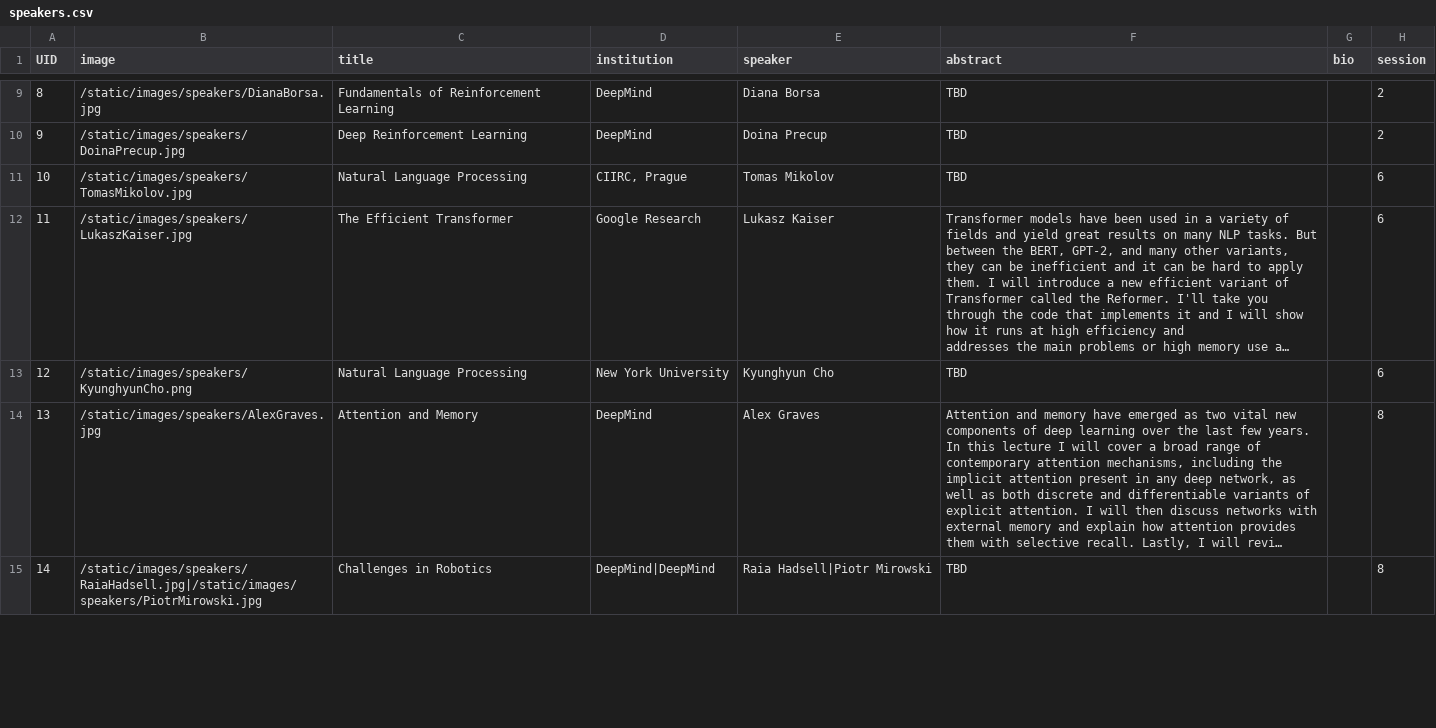
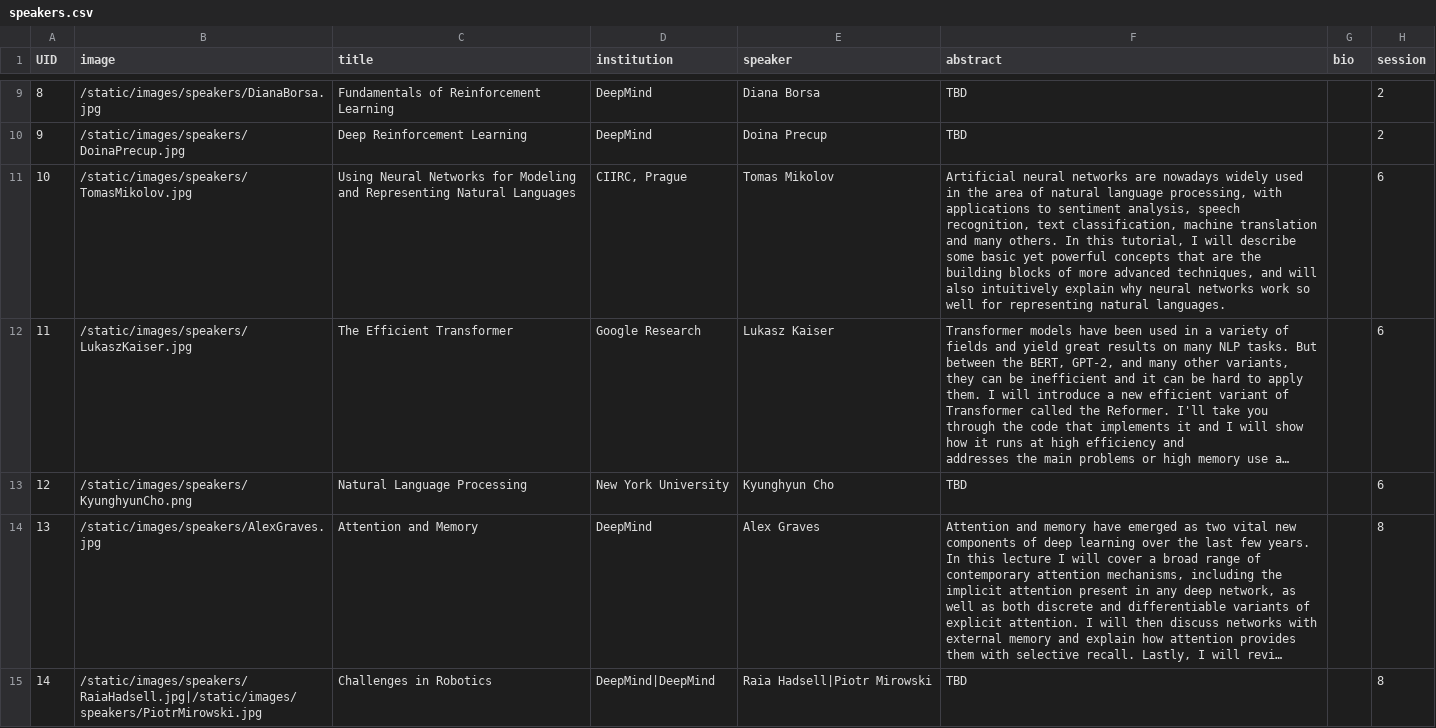
Before and after one commit to eemlcommunity/virtual-eeml2020, a CSV file: sitedata/speakers.csv, drawn as a sheet; only a part is shown, gaps mark what is left out; long unchanged cells end in …; the diff covers the shown part only; the diff names each change by its address in the sheet, - before the commit and + after, or states it on an @@ line.

```diff
--- a/sitedata/speakers.csv
+++ b/sitedata/speakers.csv
-C11 (title): Natural Language Processing
+C11 (title): Using Neural Networks for Modeling and Representing Natural Languages
-F11 (abstract): TBD
+F11 (abstract): Artificial neural networks are nowadays widely used in the area of natural language processing, with applications to sentiment analysis, speech recognition, text classification, machine translation and many others. In this tutorial, I will describe some basic yet powerful concepts that are the building blocks of more advanced techniques, and will also intuitively explain why neural networks work so well for representing natural languages.
```
Also changed, not shown: 4 edited cells elsewhere in this file, sitedata/sponsors.csv, 1 other file.
